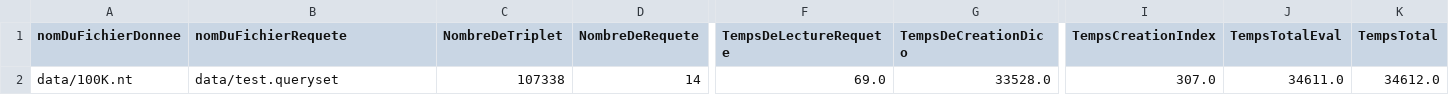
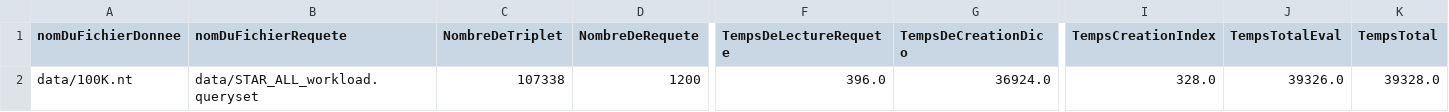
Before and after one commit to Beauget/HAI914I_Projet, a CSV file: qengine-master/output/option_1_data_output.csv, drawn as a sheet; only a part is shown, gaps mark what is left out; the diff names each change by its address in the sheet, - before the commit and + after, or states it on an @@ line.

Commit message:
clean ok , revoir le dossier data

```diff
--- a/qengine-master/output/option_1_data_output.csv
+++ b/qengine-master/output/option_1_data_output.csv
-B2 (nomDuFichierRequete): data/test.queryset
+B2 (nomDuFichierRequete): data/STAR_ALL_workload.queryset
-D2 (NombreDeRequete): 14
+D2 (NombreDeRequete): 1200
-F2 (TempsDeLectureRequete): 69.0
+F2 (TempsDeLectureRequete): 396.0
-G2 (TempsDeCreationDico): 33528.0
+G2 (TempsDeCreationDico): 36924.0
-I2 (TempsCreationIndex): 307.0
+I2 (TempsCreationIndex): 328.0
-J2 (TempsTotalEval): 34611.0
+J2 (TempsTotalEval): 39326.0
-K2 (TempsTotal): 34612.0
+K2 (TempsTotal): 39328.0
```
Also changed, not shown: 46 other files.
